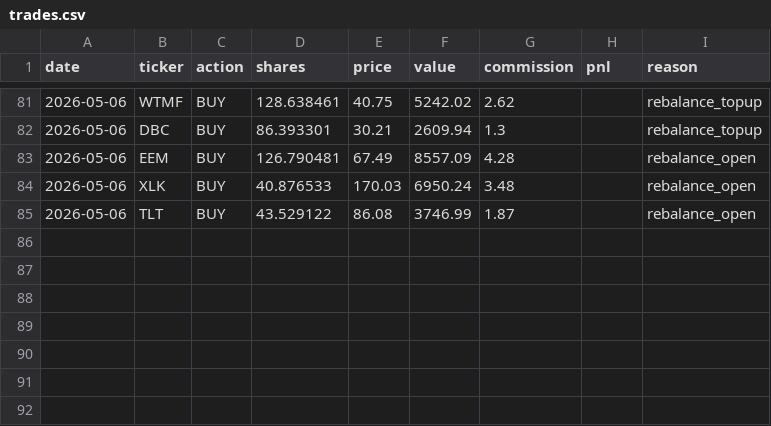
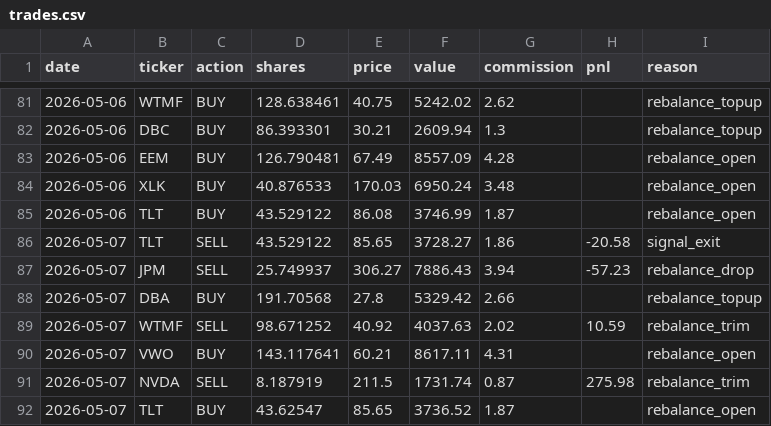
Before and after one commit to camerongreatrex/claude-code-trading-model, a CSV file: data/v1/paper_trading/trades.csv, drawn as a sheet; only a part is shown, gaps mark what is left out; the diff names each change by its address in the sheet, - before the commit and + after, or states it on an @@ line.

```diff
--- a/data/v1/paper_trading/trades.csv
+++ b/data/v1/paper_trading/trades.csv
+row 86: 2026-05-07 | TLT | SELL | 43.529122 | 85.65 | 3728.27 | 1.86 | -20.58 | signal_exit
+row 87: 2026-05-07 | JPM | SELL | 25.749937 | 306.27 | 7886.43 | 3.94 | -57.23 | rebalance_drop
+row 88: 2026-05-07 | DBA | BUY | 191.70568 | 27.8 | 5329.42 | 2.66 |  | rebalance_topup
+row 89: 2026-05-07 | WTMF | SELL | 98.671252 | 40.92 | 4037.63 | 2.02 | 10.59 | rebalance_trim
+row 90: 2026-05-07 | VWO | BUY | 143.117641 | 60.21 | 8617.11 | 4.31 |  | rebalance_open
+row 91: 2026-05-07 | NVDA | SELL | 8.187919 | 211.5 | 1731.74 | 0.87 | 275.98 | rebalance_trim
+row 92: 2026-05-07 | TLT | BUY | 43.62547 | 85.65 | 3736.52 | 1.87 |  | rebalance_open
```
Also changed, not shown: data/v1/paper_trading/history.csv, 1 other file.
